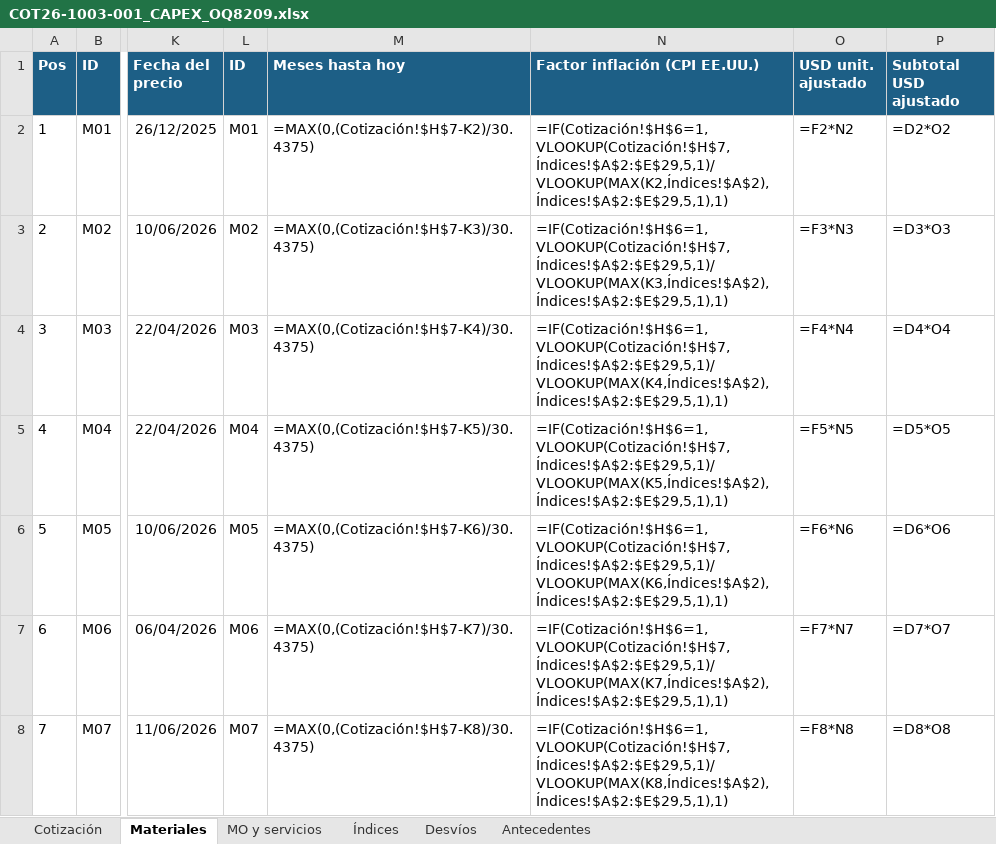
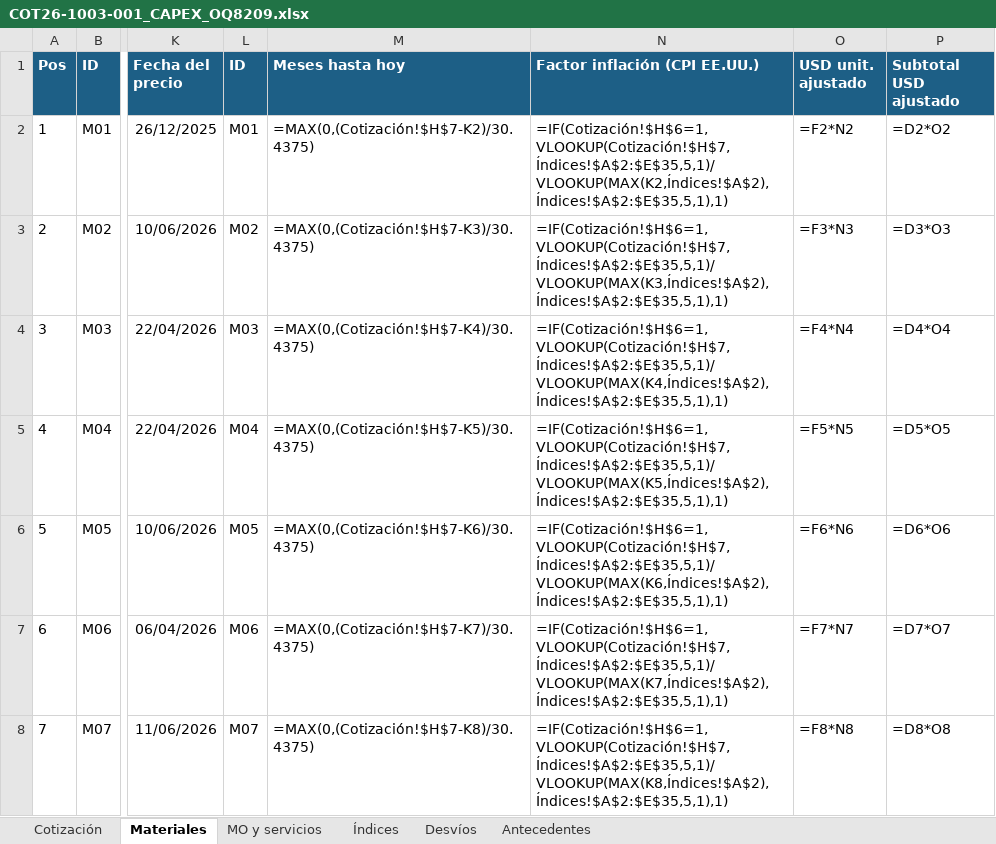
Before and after one commit to ricardoalvarezu2-cyber/cotizador-itt-2.0, an Excel workbook: cotizaciones/COT26-1003-001_CAPEX_OQ8209/COT26-1003-001_CAPEX_OQ8209.xlsx, sheet Materiales, drawn as a sheet; only a part is shown, gaps mark what is left out; values as stored, in another font and other column widths than the file's, no borders; formulas without a stored value are shown as written; the diff covers the shown part only; the diff names each change by its address in the sheet, - before the commit and + after, or states it on an @@ line.

```diff
--- a/cotizaciones/COT26-1003-001_CAPEX_OQ8209/COT26-1003-001_CAPEX_OQ8209.xlsx (sheet Materiales)
+++ b/cotizaciones/COT26-1003-001_CAPEX_OQ8209/COT26-1003-001_CAPEX_OQ8209.xlsx (sheet Materiales)
-N2 (Factor inflación (CPI EE.UU.)): =IF(Cotización!$H$6=1,VLOOKUP(Cotización!$H$7,Índices!$A$2:$E$29,5,1)/VLOOKUP(MAX(K2,Índices!$A$2),Índices!$A$2:$E$29,5,1),1)
+N2 (Factor inflación (CPI EE.UU.)): =IF(Cotización!$H$6=1,VLOOKUP(Cotización!$H$7,Índices!$A$2:$E$35,5,1)/VLOOKUP(MAX(K2,Índices!$A$2),Índices!$A$2:$E$35,5,1),1)
-N3 (Factor inflación (CPI EE.UU.)): =IF(Cotización!$H$6=1,VLOOKUP(Cotización!$H$7,Índices!$A$2:$E$29,5,1)/VLOOKUP(MAX(K3,Índices!$A$2),Índices!$A$2:$E$29,5,1),1)
+N3 (Factor inflación (CPI EE.UU.)): =IF(Cotización!$H$6=1,VLOOKUP(Cotización!$H$7,Índices!$A$2:$E$35,5,1)/VLOOKUP(MAX(K3,Índices!$A$2),Índices!$A$2:$E$35,5,1),1)
-N4 (Factor inflación (CPI EE.UU.)): =IF(Cotización!$H$6=1,VLOOKUP(Cotización!$H$7,Índices!$A$2:$E$29,5,1)/VLOOKUP(MAX(K4,Índices!$A$2),Índices!$A$2:$E$29,5,1),1)
+N4 (Factor inflación (CPI EE.UU.)): =IF(Cotización!$H$6=1,VLOOKUP(Cotización!$H$7,Índices!$A$2:$E$35,5,1)/VLOOKUP(MAX(K4,Índices!$A$2),Índices!$A$2:$E$35,5,1),1)
-N5 (Factor inflación (CPI EE.UU.)): =IF(Cotización!$H$6=1,VLOOKUP(Cotización!$H$7,Índices!$A$2:$E$29,5,1)/VLOOKUP(MAX(K5,Índices!$A$2),Índices!$A$2:$E$29,5,1),1)
+N5 (Factor inflación (CPI EE.UU.)): =IF(Cotización!$H$6=1,VLOOKUP(Cotización!$H$7,Índices!$A$2:$E$35,5,1)/VLOOKUP(MAX(K5,Índices!$A$2),Índices!$A$2:$E$35,5,1),1)
-N6 (Factor inflación (CPI EE.UU.)): =IF(Cotización!$H$6=1,VLOOKUP(Cotización!$H$7,Índices!$A$2:$E$29,5,1)/VLOOKUP(MAX(K6,Índices!$A$2),Índices!$A$2:$E$29,5,1),1)
+N6 (Factor inflación (CPI EE.UU.)): =IF(Cotización!$H$6=1,VLOOKUP(Cotización!$H$7,Índices!$A$2:$E$35,5,1)/VLOOKUP(MAX(K6,Índices!$A$2),Índices!$A$2:$E$35,5,1),1)
-N7 (Factor inflación (CPI EE.UU.)): =IF(Cotización!$H$6=1,VLOOKUP(Cotización!$H$7,Índices!$A$2:$E$29,5,1)/VLOOKUP(MAX(K7,Índices!$A$2),Índices!$A$2:$E$29,5,1),1)
+N7 (Factor inflación (CPI EE.UU.)): =IF(Cotización!$H$6=1,VLOOKUP(Cotización!$H$7,Índices!$A$2:$E$35,5,1)/VLOOKUP(MAX(K7,Índices!$A$2),Índices!$A$2:$E$35,5,1),1)
-N8 (Factor inflación (CPI EE.UU.)): =IF(Cotización!$H$6=1,VLOOKUP(Cotización!$H$7,Índices!$A$2:$E$29,5,1)/VLOOKUP(MAX(K8,Índices!$A$2),Índices!$A$2:$E$29,5,1),1)
+N8 (Factor inflación (CPI EE.UU.)): =IF(Cotización!$H$6=1,VLOOKUP(Cotización!$H$7,Índices!$A$2:$E$35,5,1)/VLOOKUP(MAX(K8,Índices!$A$2),Índices!$A$2:$E$35,5,1),1)
```
Also changed, not shown: 20 edited cells elsewhere in this sheet, sheet Índices, sheet MO y servicios, sheet Cotización, conocimiento/precios/catalogo_materiales.xlsx, cotizaciones/COT26-1003-001_CAPEX_OQ8209/compras/COT26-1003-001_pedido_materiales_compras.xlsx, 14 other files.
